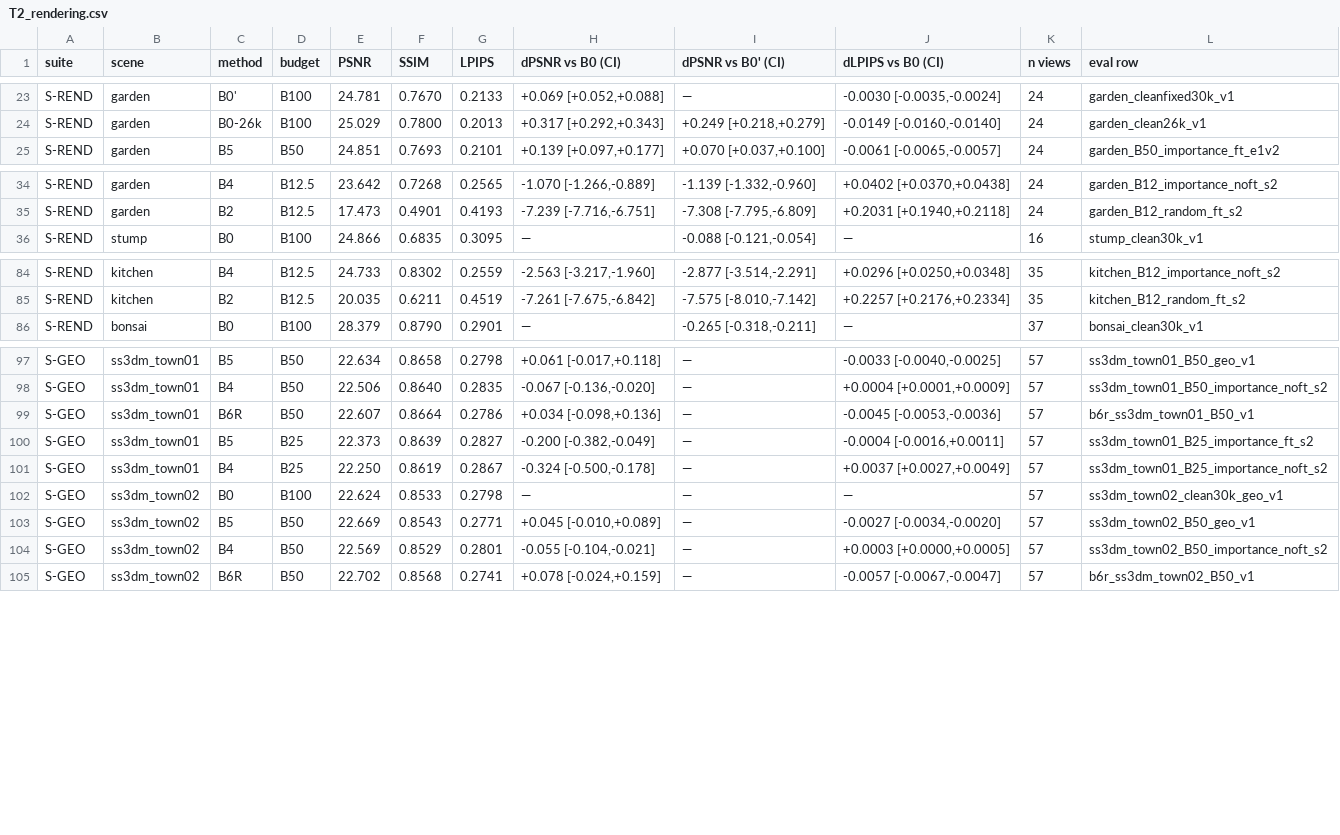
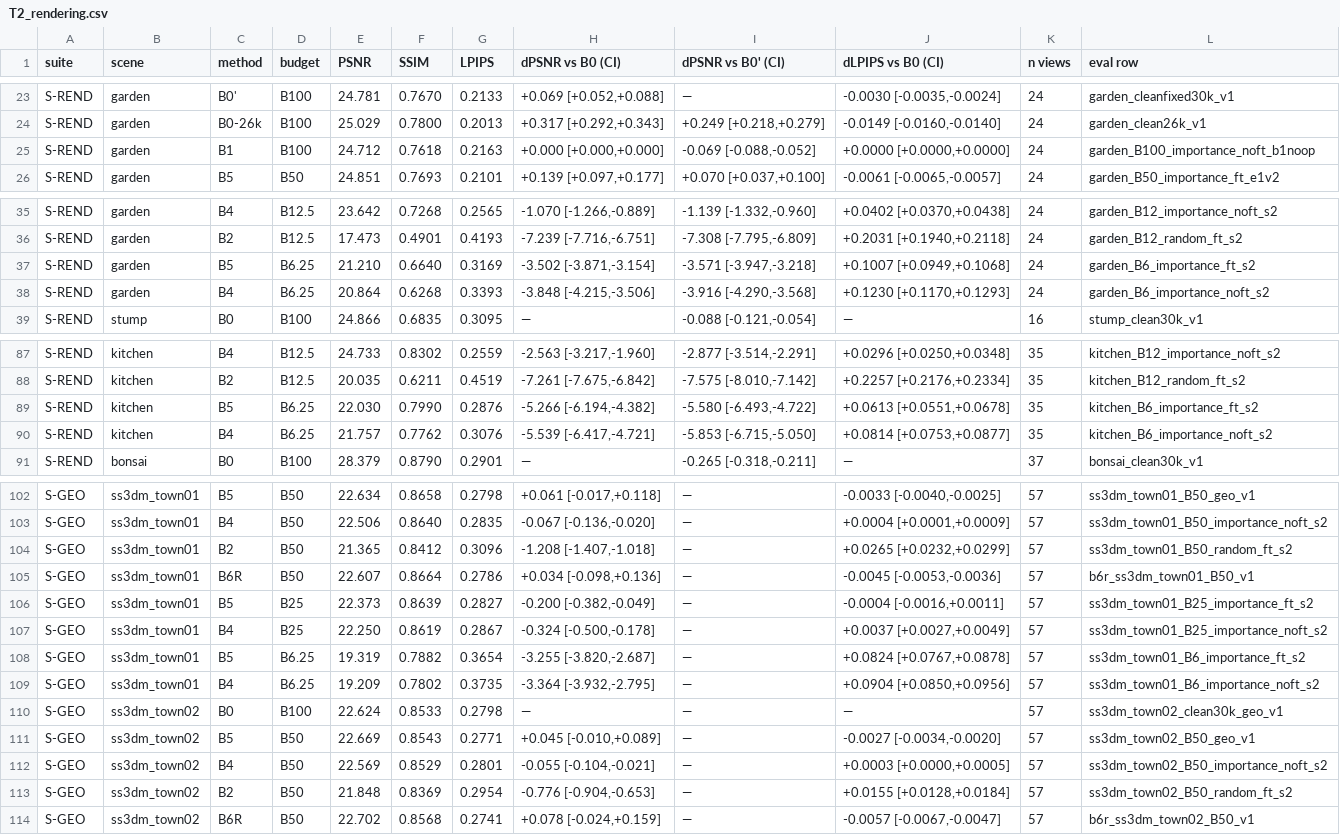
Before and after one commit to Dystopians/SPCarNet, a CSV file: RESULTS/aggregate/T2_rendering.csv, drawn as a sheet; only a part is shown, gaps mark what is left out; the diff covers the shown part only; the diff names each change by its address in the sheet, - before the commit and + after, or states it on an @@ line.

```diff
--- a/RESULTS/aggregate/T2_rendering.csv
+++ b/RESULTS/aggregate/T2_rendering.csv
+row 25: S-REND | garden | B1 | B100 | 24.712 | 0.7618 | 0.2163 | +0.000 [+0.000,+0.000] | -0.069 [-0.088,-0.052] | +0.0000 [+0.0000,+0.0000] | 24 | garden_B100_importance_noft_b1noop
+row 37: S-REND | garden | B5 | B6.25 | 21.210 | 0.6640 | 0.3169 | -3.502 [-3.871,-3.154] | -3.571 [-3.947,-3.218] | +0.1007 [+0.0949,+0.1068] | 24 | garden_B6_importance_ft_s2
+row 38: S-REND | garden | B4 | B6.25 | 20.864 | 0.6268 | 0.3393 | -3.848 [-4.215,-3.506] | -3.916 [-4.290,-3.568] | +0.1230 [+0.1170,+0.1293] | 24 | garden_B6_importance_noft_s2
+row 89: S-REND | kitchen | B5 | B6.25 | 22.030 | 0.7990 | 0.2876 | -5.266 [-6.194,-4.382] | -5.580 [-6.493,-4.722] | +0.0613 [+0.0551,+0.0678] | 35 | kitchen_B6_importance_ft_s2
+row 90: S-REND | kitchen | B4 | B6.25 | 21.757 | 0.7762 | 0.3076 | -5.539 [-6.417,-4.721] | -5.853 [-6.715,-5.050] | +0.0814 [+0.0753,+0.0877] | 35 | kitchen_B6_importance_noft_s2
+row 104: S-GEO | ss3dm_town01 | B2 | B50 | 21.365 | 0.8412 | 0.3096 | -1.208 [-1.407,-1.018] | — | +0.0265 [+0.0232,+0.0299] | 57 | ss3dm_town01_B50_random_ft_s2
+row 108: S-GEO | ss3dm_town01 | B5 | B6.25 | 19.319 | 0.7882 | 0.3654 | -3.255 [-3.820,-2.687] | — | +0.0824 [+0.0767,+0.0878] | 57 | ss3dm_town01_B6_importance_ft_s2
+row 109: S-GEO | ss3dm_town01 | B4 | B6.25 | 19.209 | 0.7802 | 0.3735 | -3.364 [-3.932,-2.795] | — | +0.0904 [+0.0850,+0.0956] | 57 | ss3dm_town01_B6_importance_noft_s2
+row 113: S-GEO | ss3dm_town02 | B2 | B50 | 21.848 | 0.8369 | 0.2954 | -0.776 [-0.904,-0.653] | — | +0.0155 [+0.0128,+0.0184] | 57 | ss3dm_town02_B50_random_ft_s2
```
Also changed, not shown: 2 added rows elsewhere in this file, RESULTS/aggregate/T1_main_pareto.csv, RESULTS/aggregate/T1_per_scene_detail.csv, 29 other files.
